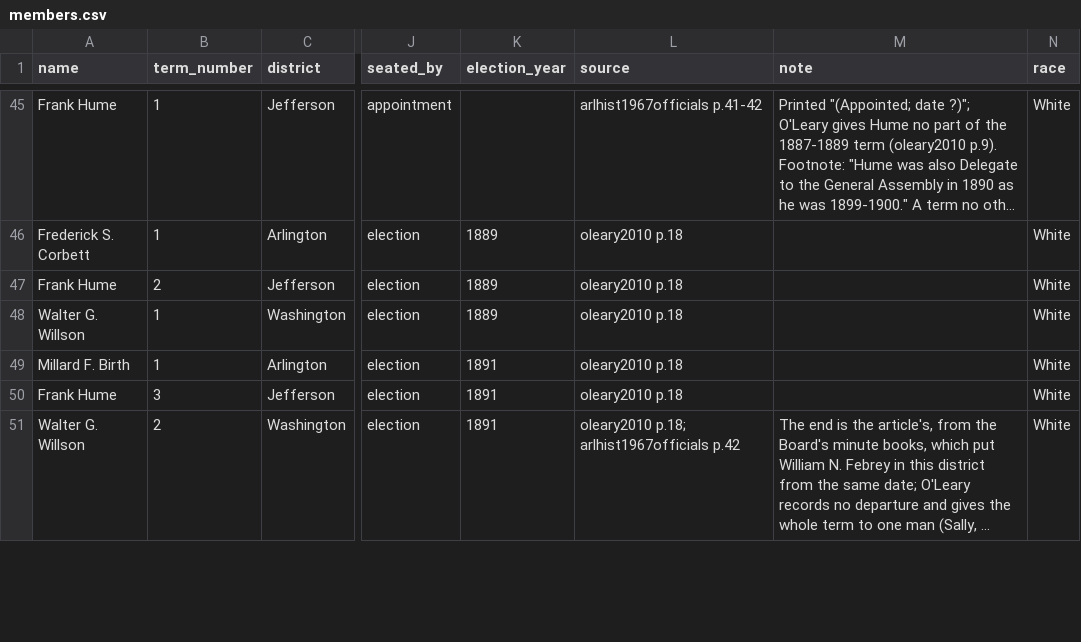
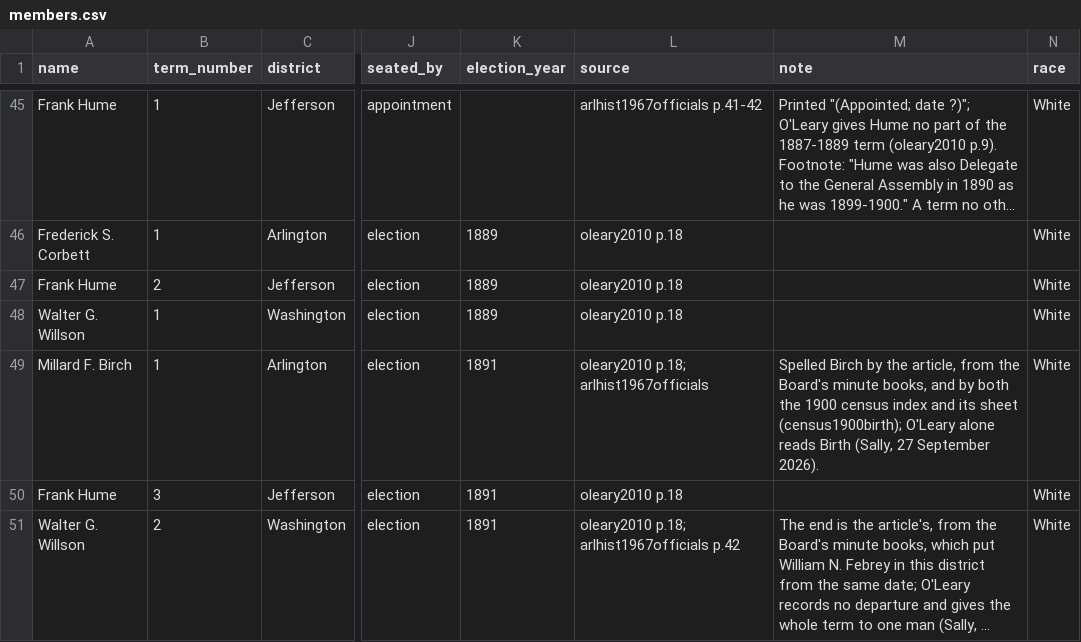
Before and after one commit to slhudson/arlington-bsap, a CSV file: data/clean/members.csv, drawn as a sheet; only a part is shown, gaps mark what is left out; long unchanged cells end in …; the diff names each change by its address in the sheet, - before the commit and + after, or states it on an @@ line.

```diff
--- a/data/clean/members.csv
+++ b/data/clean/members.csv
-A49 (name): Millard F. Birth
+A49 (name): Millard F. Birch
-L49 (source): oleary2010 p.18
+L49 (source): oleary2010 p.18; arlhist1967officials
-M49 (note): (empty)
+M49 (note): Spelled Birch by the article, from the Board's minute books, and by both the 1900 census index and its sheet (census1900birth); O'Leary alone reads Birth (Sally, 27 September 2026).
```
Also changed, not shown: data/clean/members_residence.csv, data/transcribed/by_claude/members_census.csv, 2 other files.
